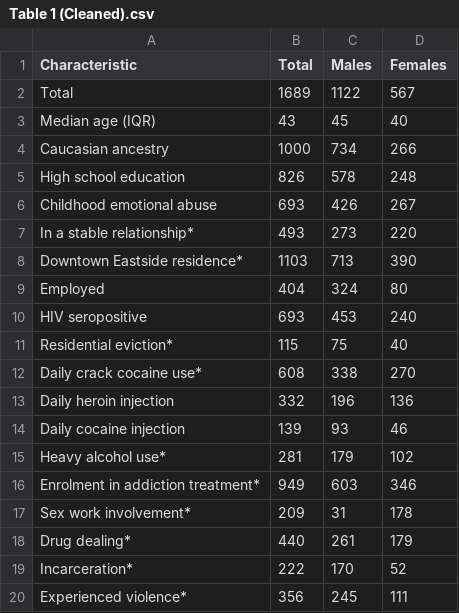
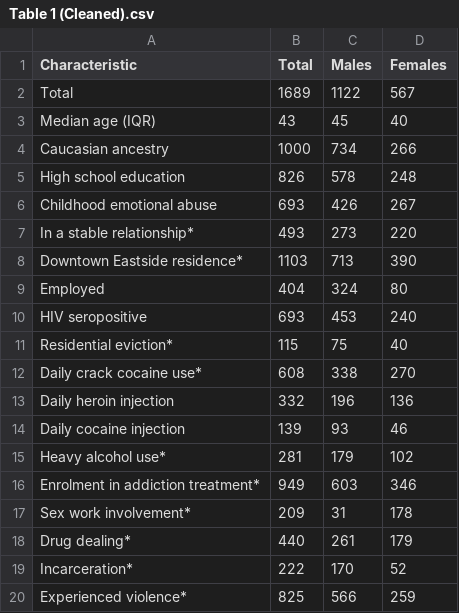
Before and after one commit to thedavidweng/Vancouver-Residential-Eviction-PWID-DataVisualization, a CSV file: Resources/Table 1 (Cleaned).csv, drawn as a sheet.

```diff
--- a/Resources/Table 1 (Cleaned).csv
+++ b/Resources/Table 1 (Cleaned).csv
@@ -19,2 +19,2 @@ Drug dealing*,440,261,179
 Incarceration*,222,170,52
-Experienced violence*,356,245,111
+Experienced violence*,825,566,259
```
Also changed, not shown: 2 other files.
